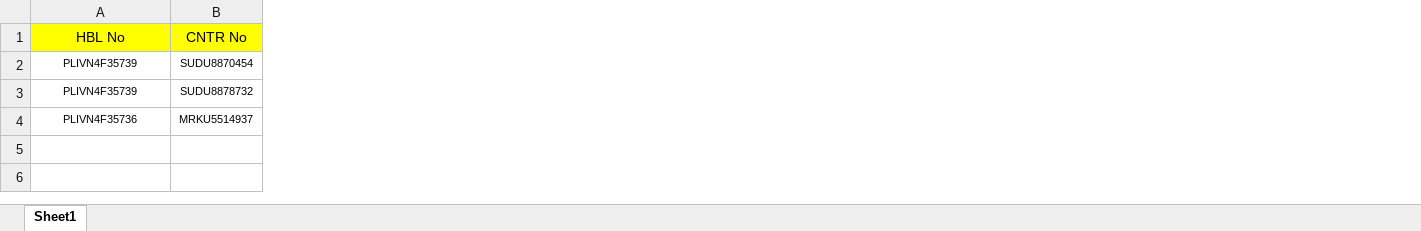
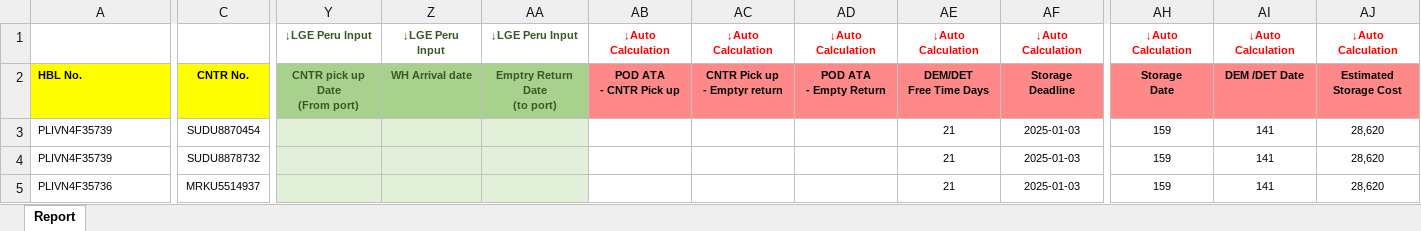
Before and after one commit to laparkaes/lgperu, an Excel workbook: template/custom_container_dates.xlsx, sheet Report, drawn as a sheet; only a part is shown, gaps mark what is left out; values as stored, in another font and other column widths than the file's, no borders; addresses are those after the commit; rows hold the shown columns only; ↵ is a line break in a cell; the diff covers the shown part only; the diff names each change by its address in the sheet, - before the commit and + after, or states it on an @@ line.

```diff
--- a/template/custom_container_dates.xlsx (sheet Report)
+++ b/template/custom_container_dates.xlsx (sheet Report)
-sheet tab: Sheet1
+sheet tab: Report
+column Y, row 2: CNTR pick up Date ↵ (From port)
+column Z, row 2: WH Arrival date
+column AA, row 2: Emptry Return Date ↵ (to port)
+column AB, row 2: POD ATA ↵ - CNTR Pick up
+column AC, row 2: CNTR Pick up ↵ - Emptyr return
+column AD, row 2: POD ATA ↵ - Empty Return
+column AE, rows 2-5: DEM/DET ↵ Free Time Days | 21 | 21 | 21
+column AF, rows 2-5: Storage ↵ Deadline | 2025-01-03 | 2025-01-03 | 2025-01-03
+column AH, rows 2-5: Storage ↵ Date | 159 | 159 | 159
+column AI, rows 2-5: DEM /DET Date | 141 | 141 | 141
+column AJ, rows 2-5: Estimated ↵ Storage Cost | 28,620 | 28,620 | 28,620
+row 1:  |  | ↓LGE Peru Input | ↓LGE Peru Input | ↓LGE Peru Input | ↓Auto Calculation | ↓Auto Calculation | ↓Auto Calculation | ↓Auto Calculation | ↓Auto Calculation | ↓Auto Calculation | ↓Auto Calculation | ↓Auto Calculation
-A2: HBL No
+A2: HBL No.
-A2:A5 alignment: center
+A2:A5 alignment: left
-A2 bold: off
+A2 bold: on, text size: smaller
-C2: CNTR No
+C2: CNTR No.
-C2 bold: off
+C2 bold: on, text size: smaller
```
Also changed, not shown: 28 added columns, 3 removed columns, 2 edited cells and cell formats elsewhere in this sheet, 1 other file.
